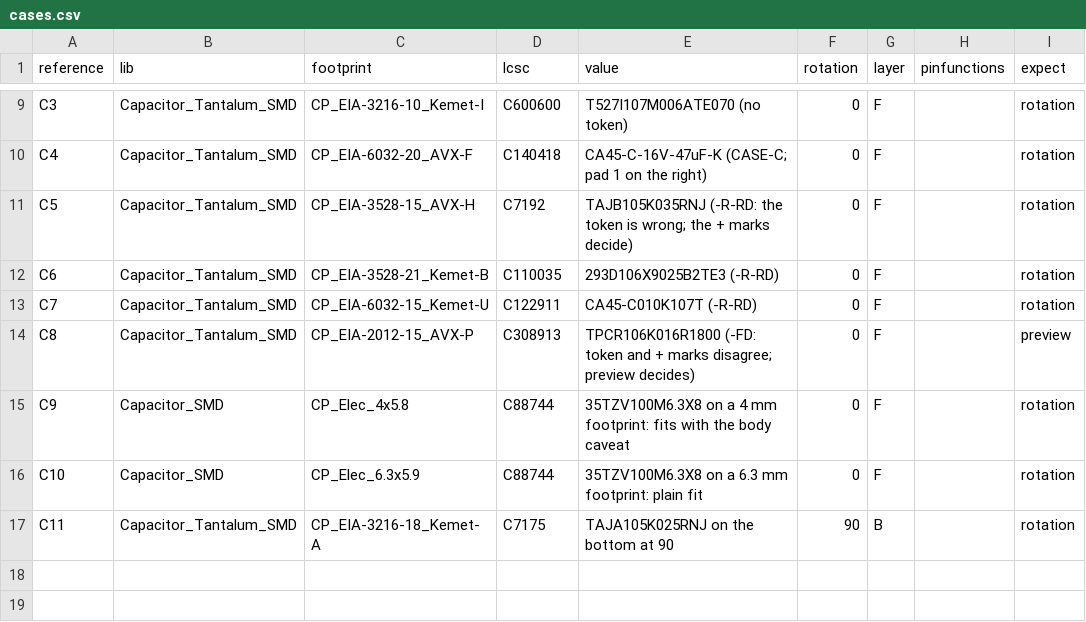
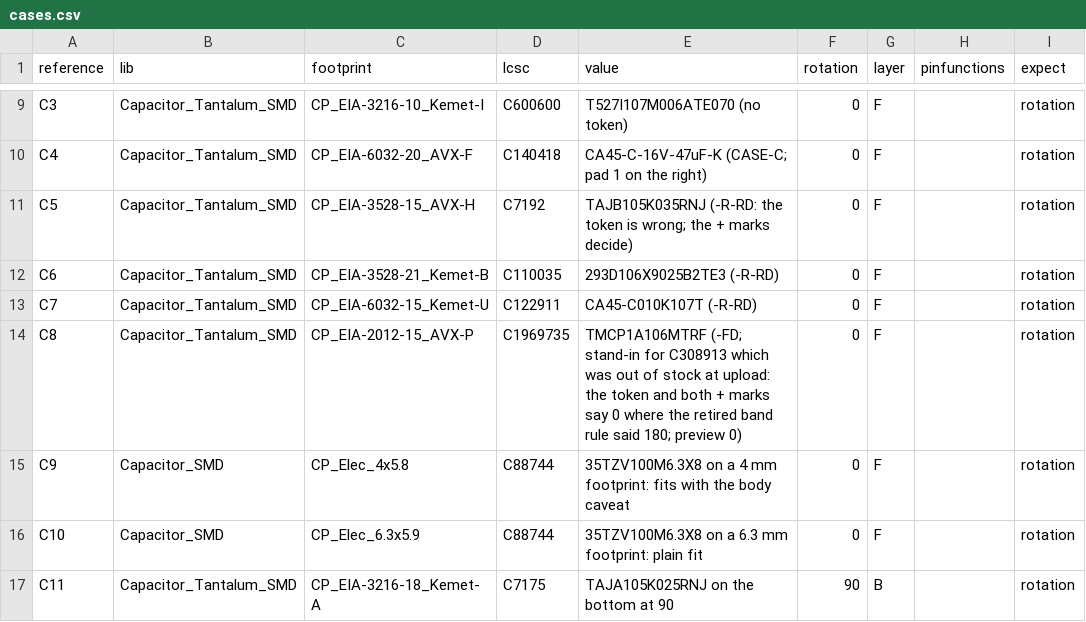
Before and after one commit to z2amiller/kicad-jlcpcb-tools, a CSV file: scripts/corner_case_m3/cases.csv, drawn as a sheet; only a part is shown, gaps mark what is left out.

```diff
--- a/scripts/corner_case_m3/cases.csv
+++ b/scripts/corner_case_m3/cases.csv
@@ -13,3 +13,3 @@ C6,Capacitor_Tantalum_SMD,CP_EIA-3528-21_Kemet-B,C110035,293D106X9025B2TE3 (-R-R
 C7,Capacitor_Tantalum_SMD,CP_EIA-6032-15_Kemet-U,C122911,CA45-C010K107T (-R-RD),0,F,,rotation
-C8,Capacitor_Tantalum_SMD,CP_EIA-2012-15_AVX-P,C308913,TPCR106K016R1800 (-FD: token and + marks disagree; preview decides),0,F,,preview
+C8,Capacitor_Tantalum_SMD,CP_EIA-2012-15_AVX-P,C1969735,TMCP1A106MTRF (-FD; stand-in for C308913 which was out of stock at upload: the token and both + marks say 0 where the retired band rule said 180; preview 0),0,F,,rotation
 C9,Capacitor_SMD,CP_Elec_4x5.8,C88744,35TZV100M6.3X8 on a 4 mm footprint: fits with the body caveat,0,F,,rotation
```
Also changed, not shown: 8 other files.
